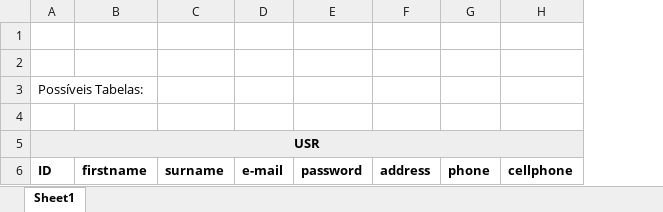
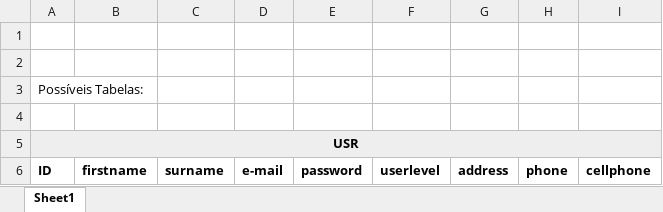
Before and after one commit to DanylloCarlos/projectENGSOFT, an Excel workbook: tabelasProjeto.xlsx, sheet Sheet1, drawn as a sheet; values as stored, in another font and other column widths than the file's, no borders; the diff names each change by its address in the sheet, - before the commit and + after, or states it on an @@ line.

```diff
--- a/tabelasProjeto.xlsx (sheet Sheet1)
+++ b/tabelasProjeto.xlsx (sheet Sheet1)
+column F, row 6: userlevel
```
Also changed, not shown: 15 other files.
